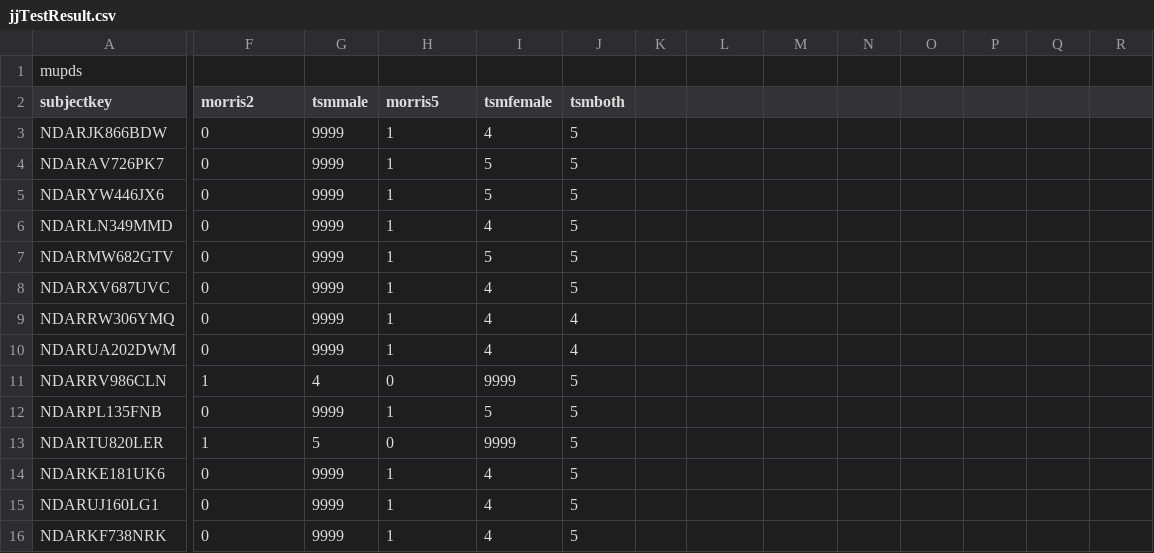
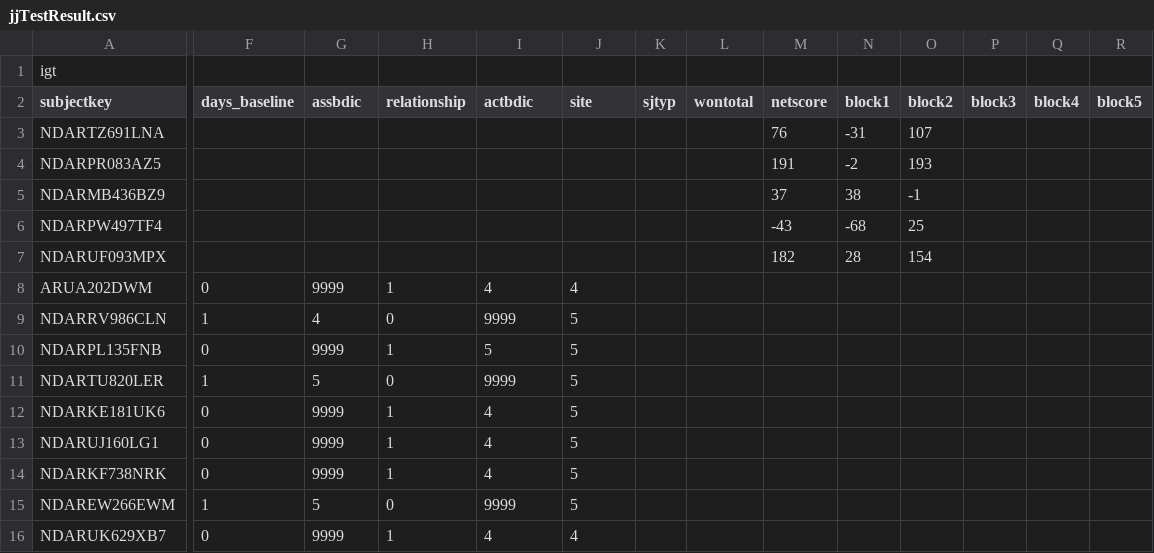
Before and after one commit to rrlittle/rocket, a CSV file: sink_datafiles/jjTestResult.csv, drawn as a sheet; only a part is shown, gaps mark what is left out; the shorter side is filled out with more unchanged rows; removed rows and columns are numbered as before the commit, all else as after; rows hold the shown columns only; the diff covers the shown part only; the diff names each change by its address in the sheet, - before the commit and + after, or states it on an @@ line.

```diff
--- a/sink_datafiles/jjTestResult.csv
+++ b/sink_datafiles/jjTestResult.csv
-A1 (subjectkey): mupds
+A1 (subjectkey): igt
-F2: morris2
+F2: days_baseline
-G2: tsmmale
+G2: assbdic
-H2: morris5
+H2: relationship
-I2: tsmfemale
+I2: actbdic
-J2: tsmboth
+J2: site
-K2: (empty)
+K2: sjtyp
-L2: (empty)
+L2: wontotal
-M2: (empty)
+M2: netscore
-N2: (empty)
+N2: block1
-O2: (empty)
+O2: block2
-P2: (empty)
+P2: block3
-Q2: (empty)
+Q2: block4
-R2: (empty)
+R2: block5
-row 3: NDARJK866BDW | 0 | 9999 | 1 | 4 | 5
-row 4: NDARAV726PK7 | 0 | 9999 | 1 | 5 | 5
-row 5: NDARYW446JX6 | 0 | 9999 | 1 | 5 | 5
-row 6: NDARLN349MMD | 0 | 9999 | 1 | 4 | 5
-row 7: NDARMW682GTV | 0 | 9999 | 1 | 5 | 5
-row 8: NDARXV687UVC | 0 | 9999 | 1 | 4 | 5
-row 9: NDARRW306YMQ | 0 | 9999 | 1 | 4 | 4
+row 3: NDARTZ691LNA |  |  |  |  |  |  |  | 76 | -31 | 107
+row 4: NDARPR083AZ5 |  |  |  |  |  |  |  | 191 | -2 | 193
+row 5: NDARMB436BZ9 |  |  |  |  |  |  |  | 37 | 38 | -1
+row 6: NDARPW497TF4 |  |  |  |  |  |  |  | -43 | -68 | 25
+row 7: NDARUF093MPX |  |  |  |  |  |  |  | 182 | 28 | 154
-A8 (subjectkey): NDARUA202DWM
+A8 (subjectkey): ARUA202DWM
```
Also changed, not shown: 1 edited cell elsewhere in this file, 5 other files.
